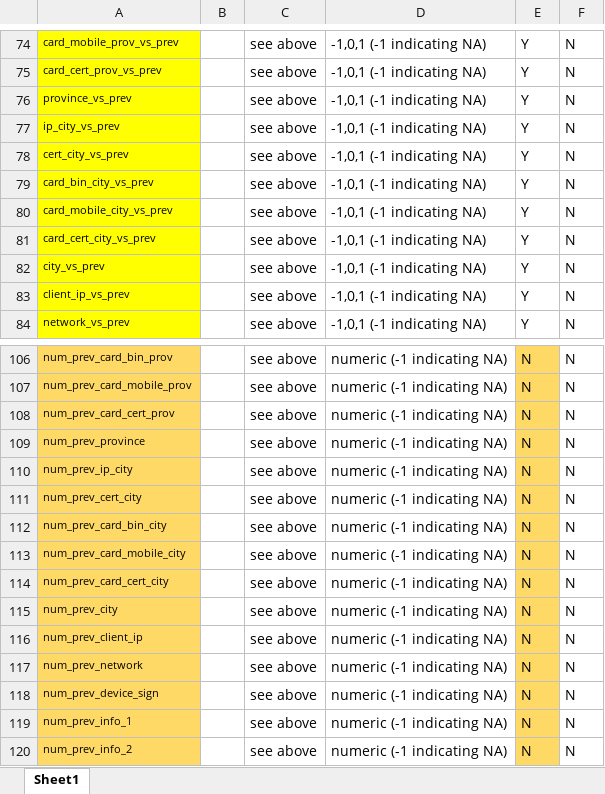
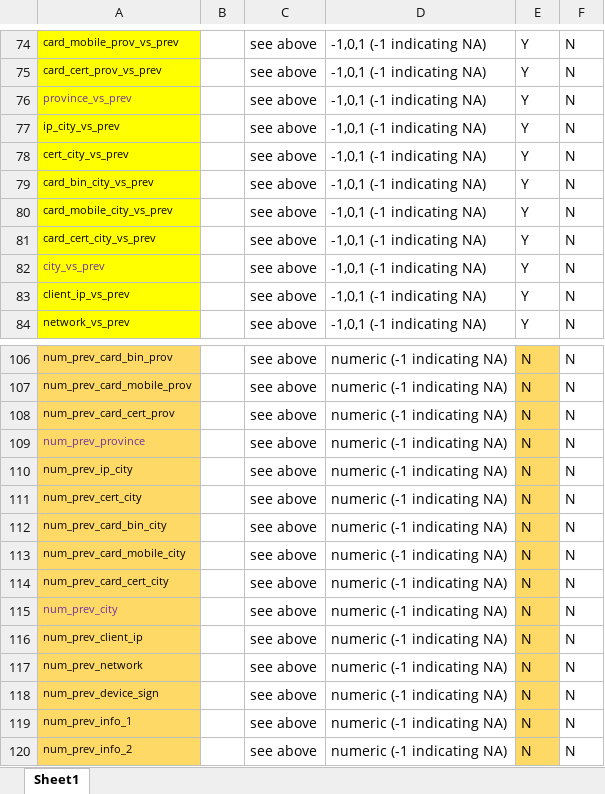
Before and after one commit to xiaosuper163/atec-final, an Excel workbook: Features.xlsx, sheet Sheet1, drawn as a sheet; only a part is shown, gaps mark what is left out; values as stored, in another font and other column widths than the file's, no borders; the diff covers the shown part only; the diff names each change by its address in the sheet, - before the commit and + after, or states it on an @@ line.

```diff
--- a/Features.xlsx (sheet Sheet1)
+++ b/Features.xlsx (sheet Sheet1)
-A76 text colour: black
+A76 text colour: #7030A0
-A82 text colour: black
+A82 text colour: #7030A0
-A109 text colour: black
+A109 text colour: #7030A0
-A115 text colour: black
+A115 text colour: #7030A0
```
Also changed, not shown: 27 added rows, 13 edited cells and cell formats elsewhere in this sheet.
